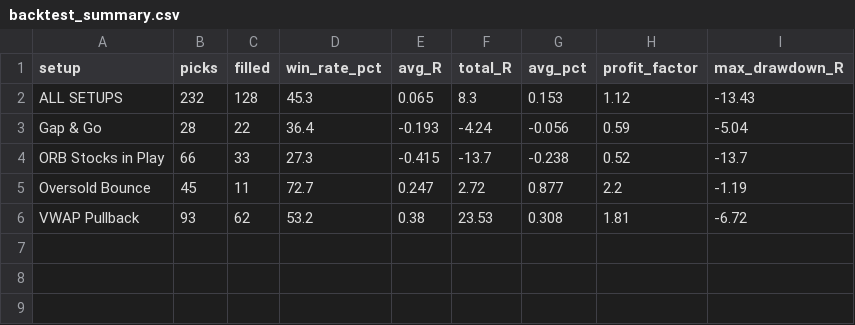
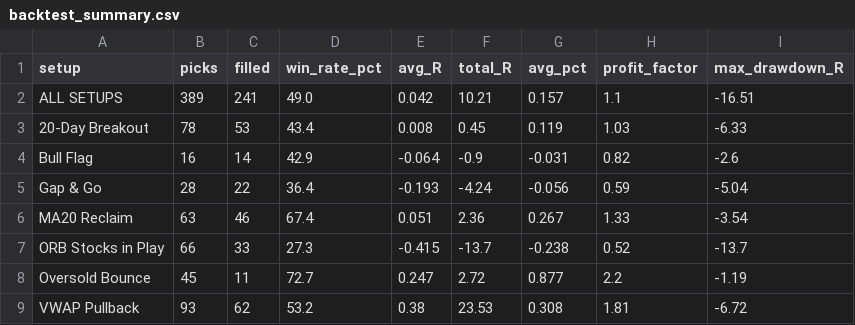
Before and after one commit to tauhid97/day-trade-picks, a CSV file: data/backtest_summary.csv, drawn as a sheet.

```diff
--- a/data/backtest_summary.csv
+++ b/data/backtest_summary.csv
@@ -1,4 +1,7 @@
 setup,picks,filled,win_rate_pct,avg_R,total_R,avg_pct,profit_factor,max_drawdown_R
-ALL SETUPS,232,128,45.3,0.065,8.3,0.153,1.12,-13.43
+ALL SETUPS,389,241,49.0,0.042,10.21,0.157,1.1,-16.51
+20-Day Breakout,78,53,43.4,0.008,0.45,0.119,1.03,-6.33
+Bull Flag,16,14,42.9,-0.064,-0.9,-0.031,0.82,-2.6
 Gap & Go,28,22,36.4,-0.193,-4.24,-0.056,0.59,-5.04
+MA20 Reclaim,63,46,67.4,0.051,2.36,0.267,1.33,-3.54
 ORB Stocks in Play,66,33,27.3,-0.415,-13.7,-0.238,0.52,-13.7
```
Also changed, not shown: 9 other files.
